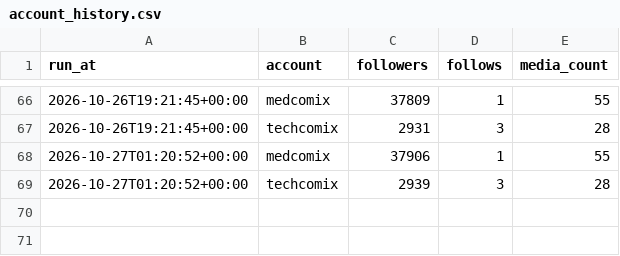
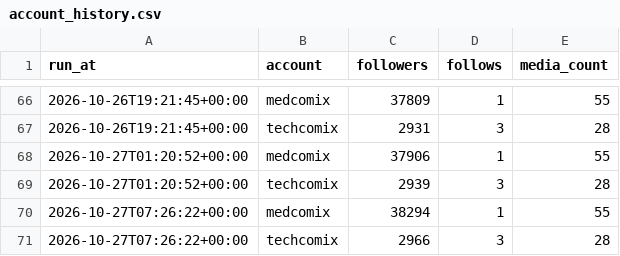
Before and after one commit to ai-analitik/medcomix-media, a CSV file: stats/data/account_history.csv, drawn as a sheet; only a part is shown, gaps mark what is left out; the diff names each change by its address in the sheet, - before the commit and + after, or states it on an @@ line.

```diff
--- a/stats/data/account_history.csv
+++ b/stats/data/account_history.csv
+row 70: 2026-10-27T07:26:22+00:00 | medcomix | 38294 | 1 | 55
+row 71: 2026-10-27T07:26:22+00:00 | techcomix | 2966 | 3 | 28
```
Also changed, not shown: 2 other files.
